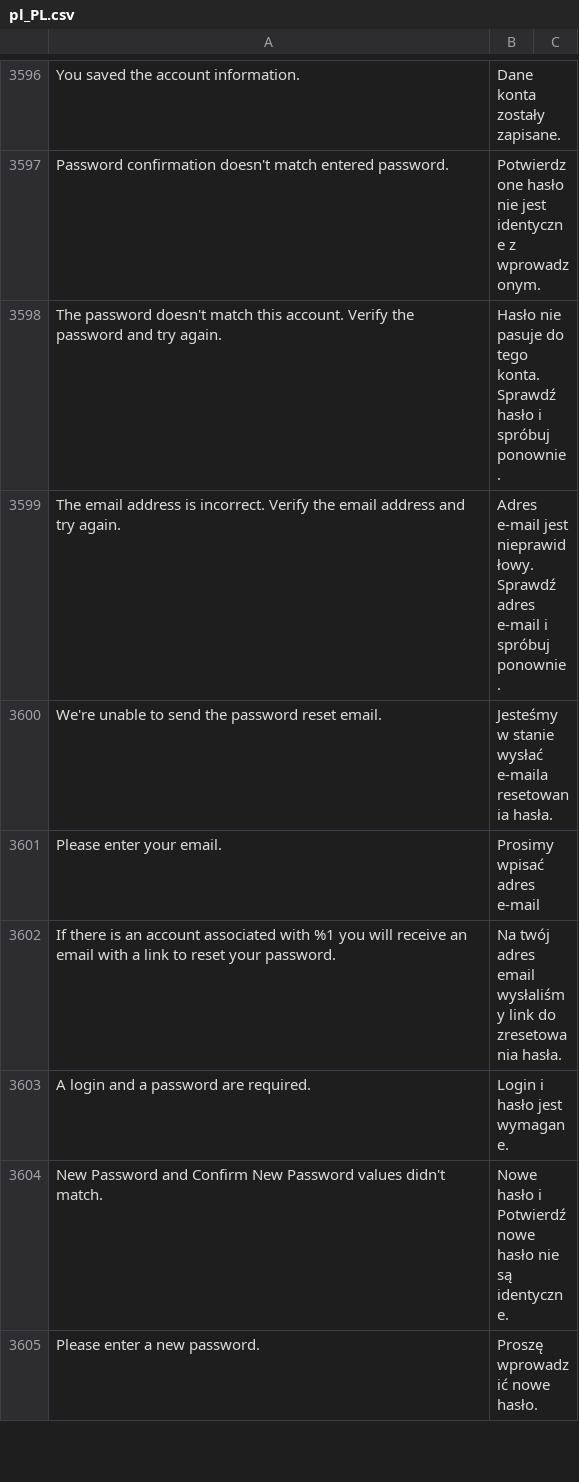
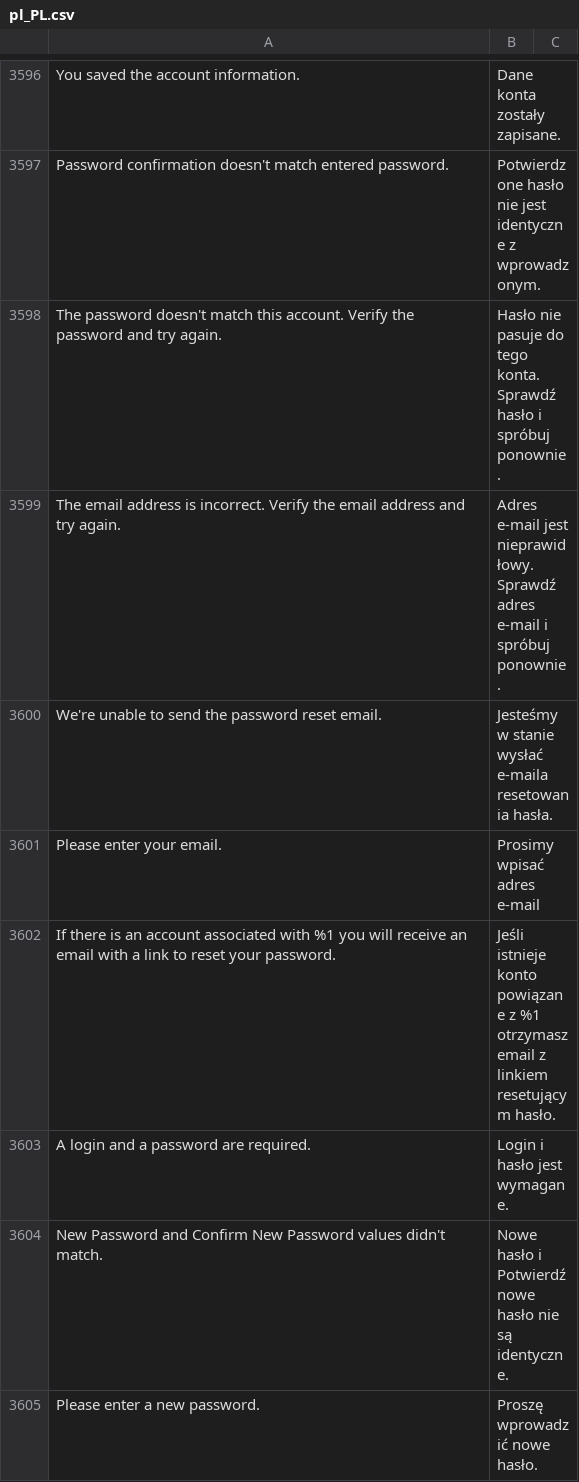
Before and after one commit to dev-jq/magento2-improved-polish-language-pack, a CSV file: pl_PL.csv, drawn as a sheet; only a part is shown, gaps mark what is left out; the diff covers the shown part only; the diff names each change by its address in the sheet, - before the commit and + after, or states it on an @@ line.

Commit message:
Stylistic corrections

```diff
--- a/pl_PL.csv
+++ b/pl_PL.csv
-B3602: Na twój adres email wysłaliśmy link do zresetowania hasła.
+B3602: Jeśli istnieje konto powiązane z %1 otrzymasz email z linkiem resetującym hasło.
```
Also changed, not shown: 5 edited cells elsewhere in this file.
